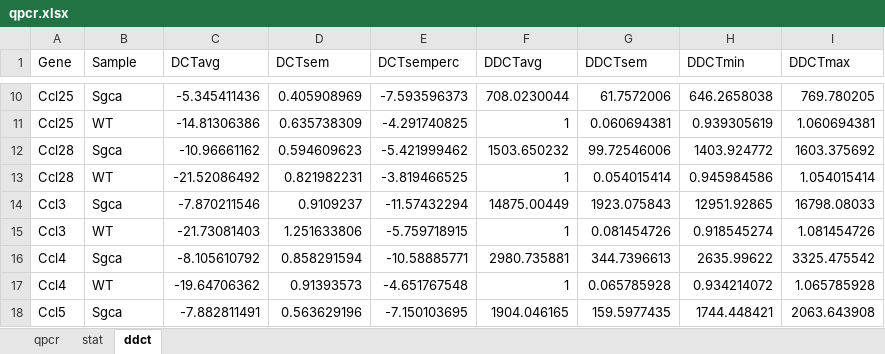
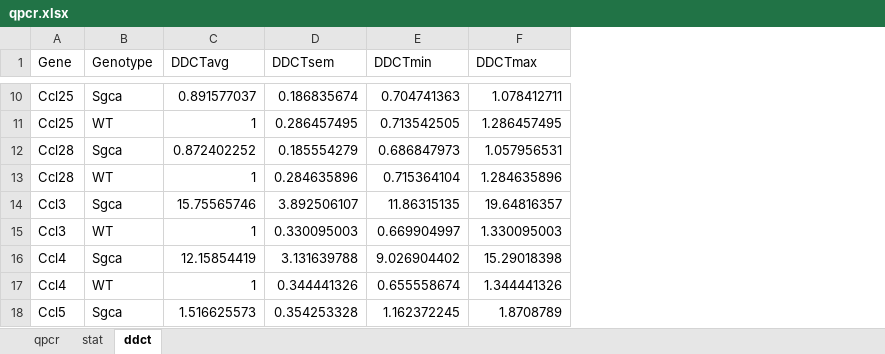
Before and after one commit to SCIL-leuven/qPCRanalysis, an Excel workbook: vignette/qpcr.xlsx, sheet ddct, drawn as a sheet; only a part is shown, gaps mark what is left out; values as stored, in another font and other column widths than the file's, no borders; removed rows and columns are numbered as before the commit, all else as after; the diff covers the shown part only; the diff names each change by its address in the sheet, - before the commit and + after, or states it on an @@ line.

```diff
--- a/vignette/qpcr.xlsx (sheet ddct)
+++ b/vignette/qpcr.xlsx (sheet ddct)
-column C (DCTavg), rows 10-18: -5.345411436 | -14.81306386 | -10.96661162 | -21.52086492 | -7.870211546 | -21.73081403 | -8.105610792 | -19.64706362 | -7.882811491
-column D (DCTsem), rows 10-18: 0.405908969 | 0.635738309 | 0.594609623 | 0.821982231 | 0.9109237 | 1.251633806 | 0.858291594 | 0.91393573 | 0.563629196
-column E (DCTsemperc), rows 10-18: -7.593596373 | -4.291740825 | -5.421999462 | -3.819466525 | -11.57432294 | -5.759718915 | -10.58885771 | -4.651767548 | -7.150103695
-B1: Sample
+B1: Genotype
-C10 (DDCTavg): 708.0230044
+C10 (DDCTavg): 0.891577037
-D10 (DDCTsem): 61.7572006
+D10 (DDCTsem): 0.186835674
-E10 (DDCTmin): 646.2658038
+E10 (DDCTmin): 0.704741363
-F10 (DDCTmax): 769.780205
+F10 (DDCTmax): 1.078412711
-D11 (DDCTsem): 0.060694381
+D11 (DDCTsem): 0.286457495
-E11 (DDCTmin): 0.939305619
+E11 (DDCTmin): 0.713542505
-F11 (DDCTmax): 1.060694381
+F11 (DDCTmax): 1.286457495
-C12 (DDCTavg): 1503.650232
+C12 (DDCTavg): 0.872402252
-D12 (DDCTsem): 99.72546006
+D12 (DDCTsem): 0.185554279
-E12 (DDCTmin): 1403.924772
+E12 (DDCTmin): 0.686847973
-F12 (DDCTmax): 1603.375692
+F12 (DDCTmax): 1.057956531
-D13 (DDCTsem): 0.054015414
+D13 (DDCTsem): 0.284635896
-E13 (DDCTmin): 0.945984586
+E13 (DDCTmin): 0.715364104
-F13 (DDCTmax): 1.054015414
+F13 (DDCTmax): 1.284635896
-C14 (DDCTavg): 14875.00449
+C14 (DDCTavg): 15.75565746
-D14 (DDCTsem): 1923.075843
+D14 (DDCTsem): 3.892506107
-E14 (DDCTmin): 12951.92865
+E14 (DDCTmin): 11.86315135
-F14 (DDCTmax): 16798.08033
+F14 (DDCTmax): 19.64816357
-D15 (DDCTsem): 0.081454726
+D15 (DDCTsem): 0.330095003
-E15 (DDCTmin): 0.918545274
+E15 (DDCTmin): 0.669904997
-F15 (DDCTmax): 1.081454726
+F15 (DDCTmax): 1.330095003
-C16 (DDCTavg): 2980.735881
+C16 (DDCTavg): 12.15854419
-D16 (DDCTsem): 344.7396613
+D16 (DDCTsem): 3.131639788
-E16 (DDCTmin): 2635.99622
+E16 (DDCTmin): 9.026904402
-F16 (DDCTmax): 3325.475542
+F16 (DDCTmax): 15.29018398
-D17 (DDCTsem): 0.065785928
+D17 (DDCTsem): 0.344441326
-E17 (DDCTmin): 0.934214072
+E17 (DDCTmin): 0.655558674
-F17 (DDCTmax): 1.065785928
+F17 (DDCTmax): 1.344441326
-C18 (DDCTavg): 1904.046165
+C18 (DDCTavg): 1.516625573
-D18 (DDCTsem): 159.5977435
+D18 (DDCTsem): 0.354253328
-E18 (DDCTmin): 1744.448421
+E18 (DDCTmin): 1.162372245
-F18 (DDCTmax): 2063.643908
+F18 (DDCTmax): 1.8708789
```
Also changed, not shown: 115 edited cells elsewhere in this sheet, sheet qpcr, sheet stat, 4 other files.
